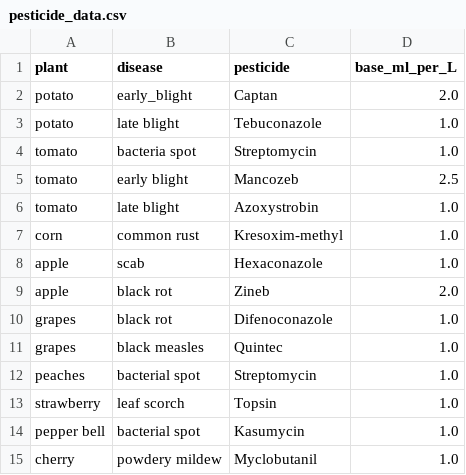
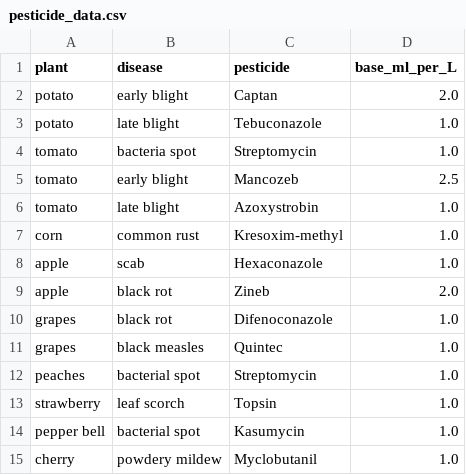
Before and after one commit to arpitawadekar2005-hub/CropIQ, a CSV file: pesticide_data.csv, drawn as a sheet.

Commit message:
Update pesticide_data.csv

```diff
--- a/pesticide_data.csv
+++ b/pesticide_data.csv
@@ -1,3 +1,3 @@
 plant,disease,pesticide,base_ml_per_L
-potato,early_blight,Captan,2.0
+potato,early blight,Captan,2.0
 potato,late blight,Tebuconazole,1.0
```
